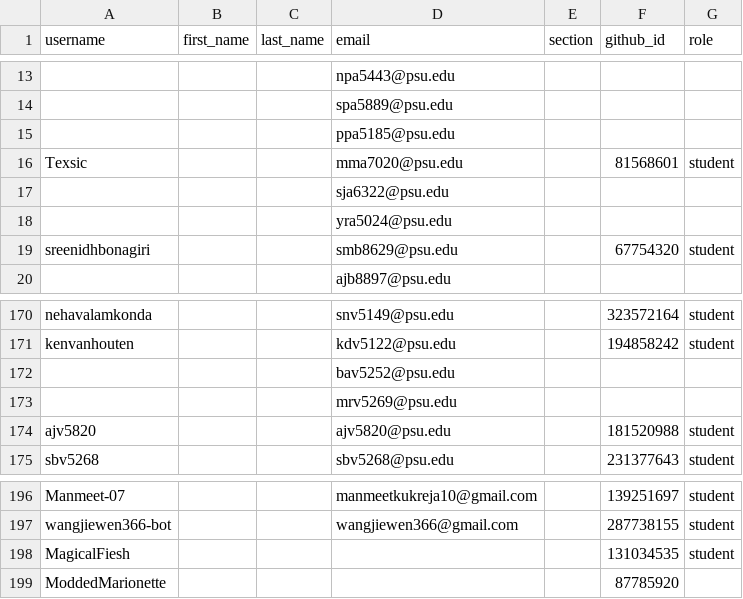
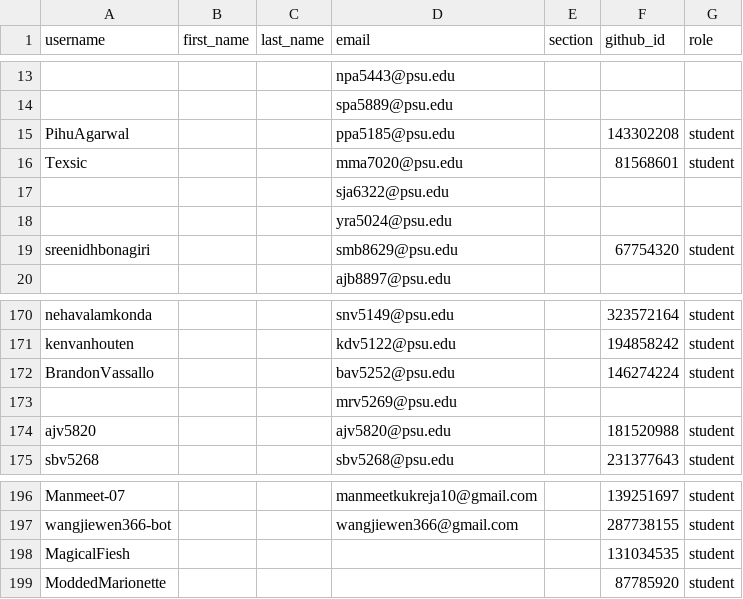
Before and after one commit to cmpsc473-fall2026/classroom50, a CSV file: cmpsc-473-fall-2026/roster.csv, drawn as a sheet; only a part is shown, gaps mark what is left out; removed rows and columns are numbered as before the commit, all else as after; the diff names each change by its address in the sheet, - before the commit and + after, or states it on an @@ line.

Commit message:
[Classroom 50] Sync roster from teams: cmpsc-473-fall-2026

```diff
--- a/cmpsc-473-fall-2026/roster.csv
+++ b/cmpsc-473-fall-2026/roster.csv
-row 15:  |  |  | ppa5185@psu.edu
+row 15: PihuAgarwal |  |  | ppa5185@psu.edu |  | 143302208 | student
-row 172:  |  |  | bav5252@psu.edu
+row 172: BrandonVassallo |  |  | bav5252@psu.edu |  | 146274224 | student
-G199 (role): (empty)
+G199 (role): student
```
